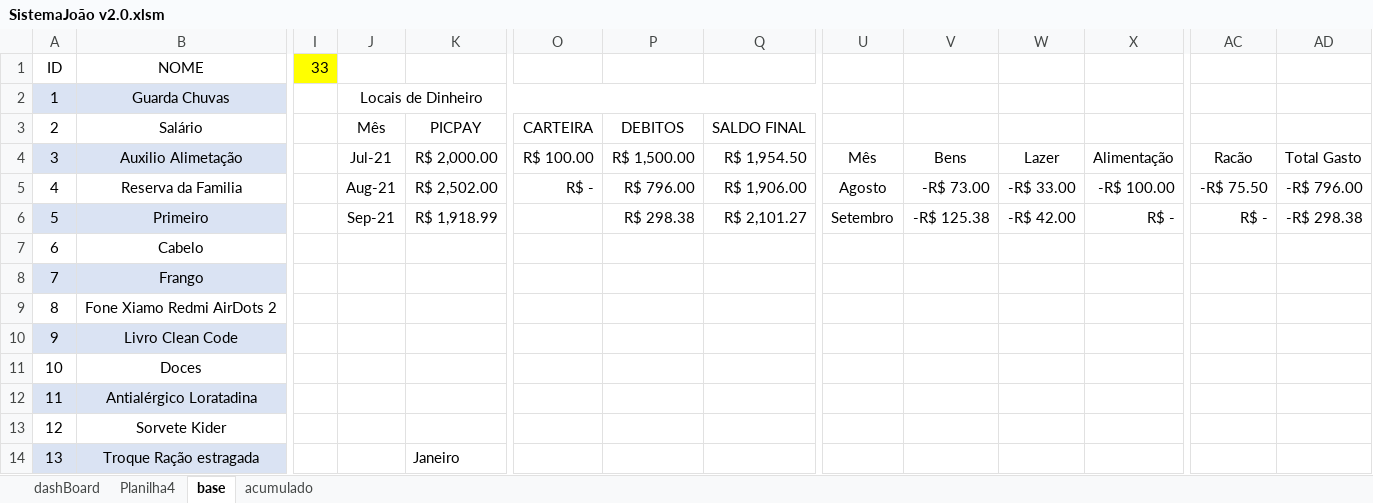
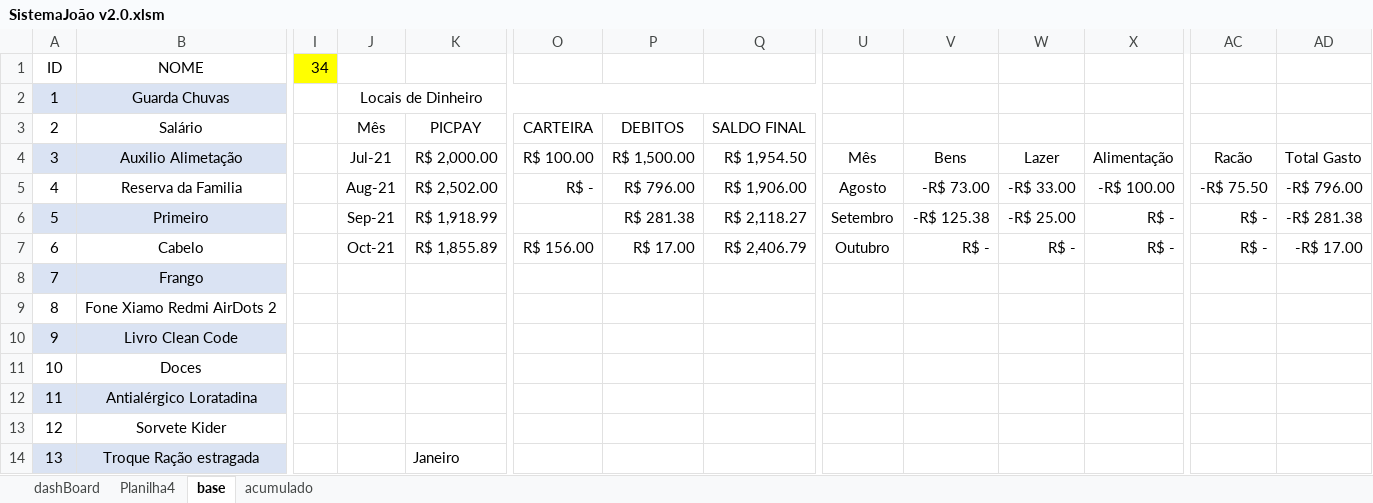
Before and after one commit to JoaoG23/Sistema_VBA-finances, an Excel workbook: SistemaJoão v2.0.xlsm, sheet base, drawn as a sheet; only a part is shown, gaps mark what is left out; values as stored, in another font and other column widths than the file's, no borders; charts and pictures and table styles not drawn; removed rows and columns are numbered as before the commit, all else as after; rows hold the shown columns only; the diff covers the shown part only; the diff names each change by its address in the sheet, - before the commit and + after, or states it on an @@ line.

```diff
--- a/SistemaJoão v2.0.xlsm (sheet base)
+++ b/SistemaJoão v2.0.xlsm (sheet base)
-I1: 33
+I1: 34
-P6: R$ 298.38
+P6: R$ 281.38
-Q6: R$ 2,101.27
+Q6: R$ 2,118.27
-W6: -R$ 42.00
+W6: -R$ 25.00
-AD6: -R$ 298.38
+AD6: -R$ 281.38
-row 7: 6 | Cabelo
+row 7: 6 | Cabelo |  | Oct-21 | R$ 1,855.89 | R$ 156.00 | R$ 17.00 | R$ 2,406.79 | Outubro | R$ - | R$ - | R$ - | R$ - | -R$ 17.00
```
Also changed, not shown: 29 removed rows and 4 edited cells elsewhere in this sheet, sheet Planilha4, charts or pictures.
